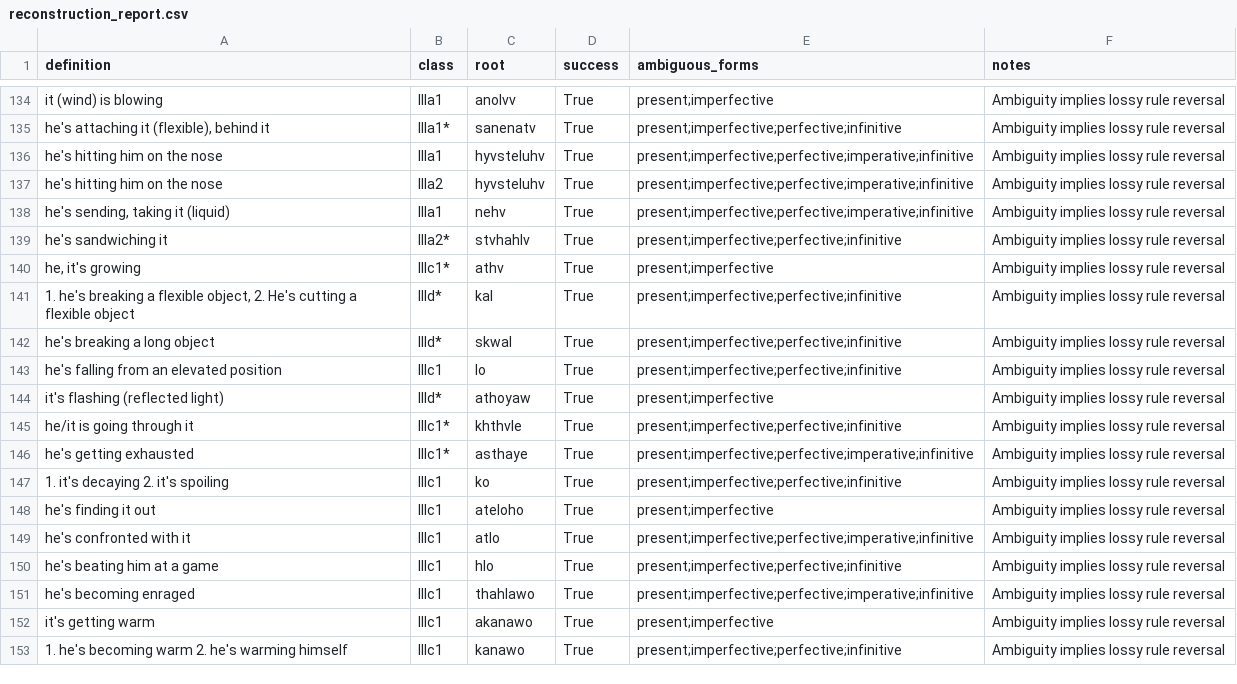
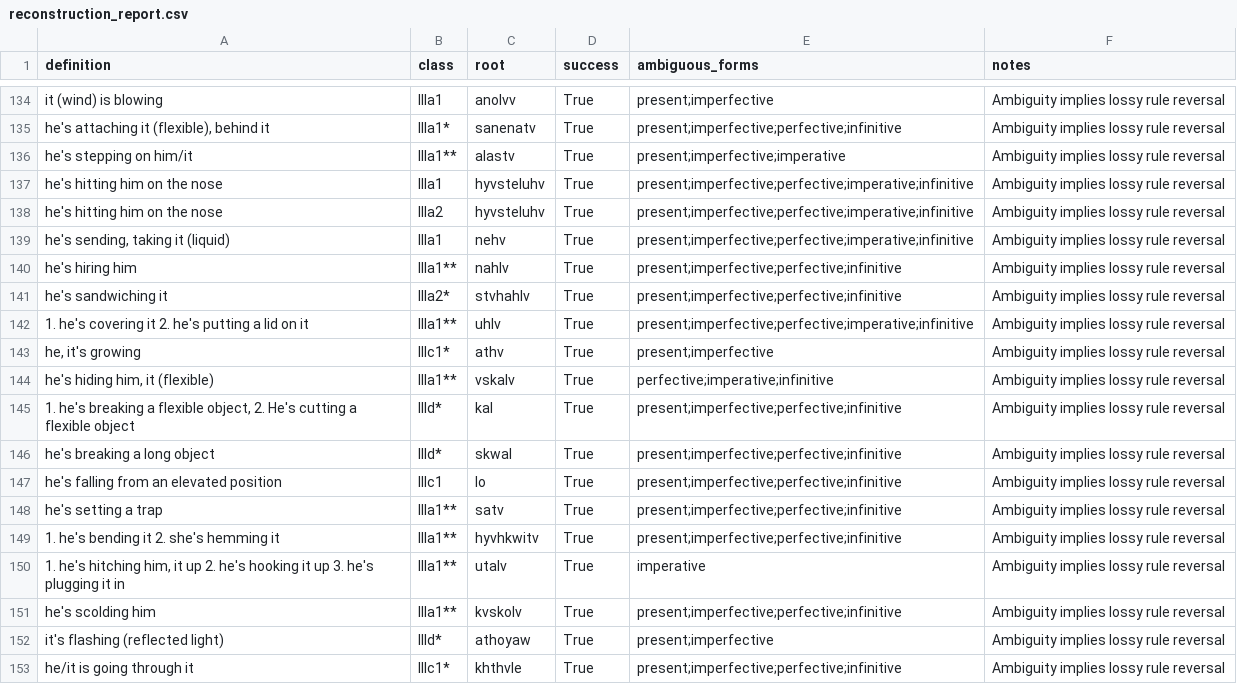
Before and after one commit to CharlieMcVicker/king-recreation, a CSV file: artifacts/reports/reconstruction_report.csv, drawn as a sheet; only a part is shown, gaps mark what is left out; the shorter side is filled out with more unchanged rows; the diff covers the shown part only; the diff names each change by its address in the sheet, - before the commit and + after, or states it on an @@ line.

```diff
--- a/artifacts/reports/reconstruction_report.csv
+++ b/artifacts/reports/reconstruction_report.csv
+row 136: he's stepping on him/it | IIIa1** | alastv | True | present;imperfective;imperative | Ambiguity implies lossy rule reversal
+row 140: he's hiring him | IIIa1** | nahlv | True | present;imperfective;perfective;infinitive | Ambiguity implies lossy rule reversal
+row 142: 1. he's covering it 2. he's putting a lid on it | IIIa1** | uhlv | True | present;imperfective;perfective;imperative;infinitive | Ambiguity implies lossy rule reversal
+row 144: he's hiding him, it (flexible) | IIIa1** | vskalv | True | perfective;imperative;infinitive | Ambiguity implies lossy rule reversal
+row 148: he's setting a trap | IIIa1** | satv | True | present;imperfective;perfective;infinitive | Ambiguity implies lossy rule reversal
+row 149: 1. he's bending it 2. she's hemming it | IIIa1** | hyvhkwitv | True | present;imperfective;perfective;infinitive | Ambiguity implies lossy rule reversal
+row 150: 1. he's hitching him, it up 2. he's hooking it up 3. he's plugging it in | IIIa1** | utalv | True | imperative | Ambiguity implies lossy rule reversal
+row 151: he's scolding him | IIIa1** | kvskolv | True | present;imperfective;perfective;infinitive | Ambiguity implies lossy rule reversal
```
Also changed, not shown: 3 added rows elsewhere in this file, artifacts/reports/class_match_counts.csv, artifacts/reports/class_near_misses.csv, 14 other files.
